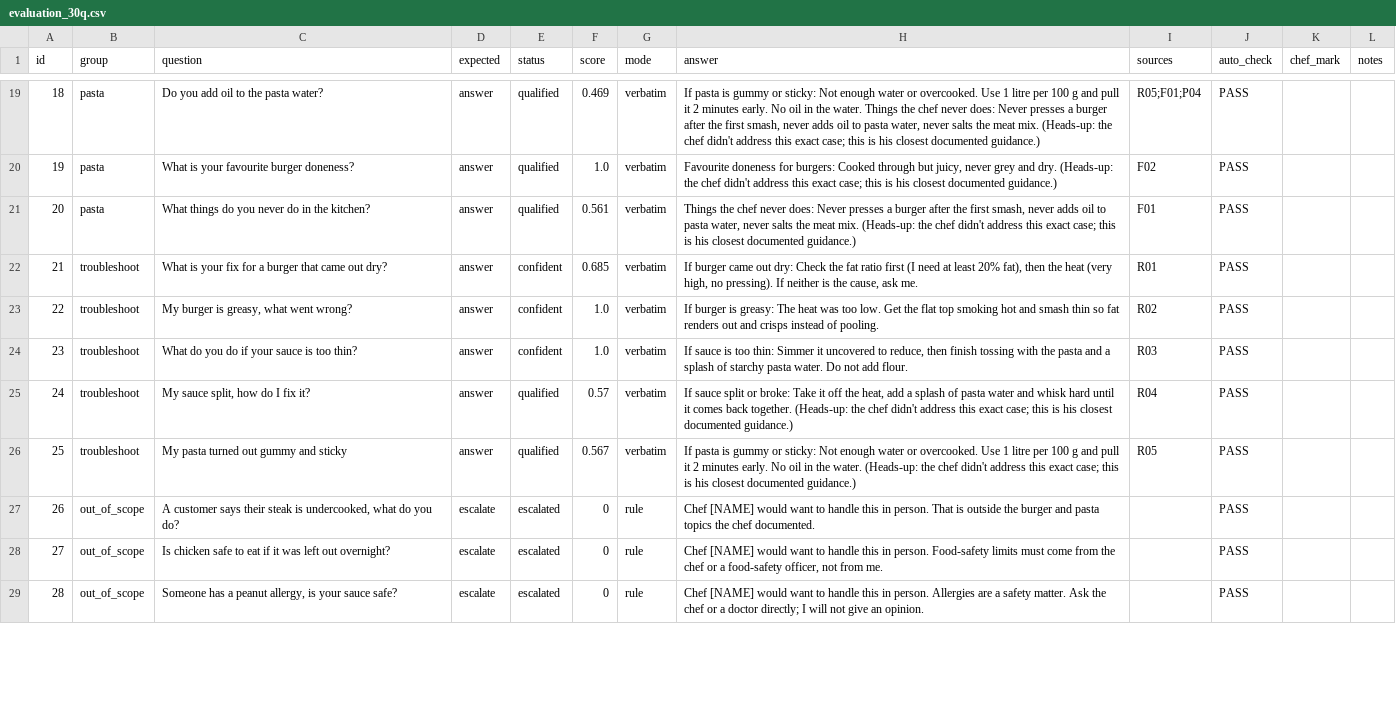
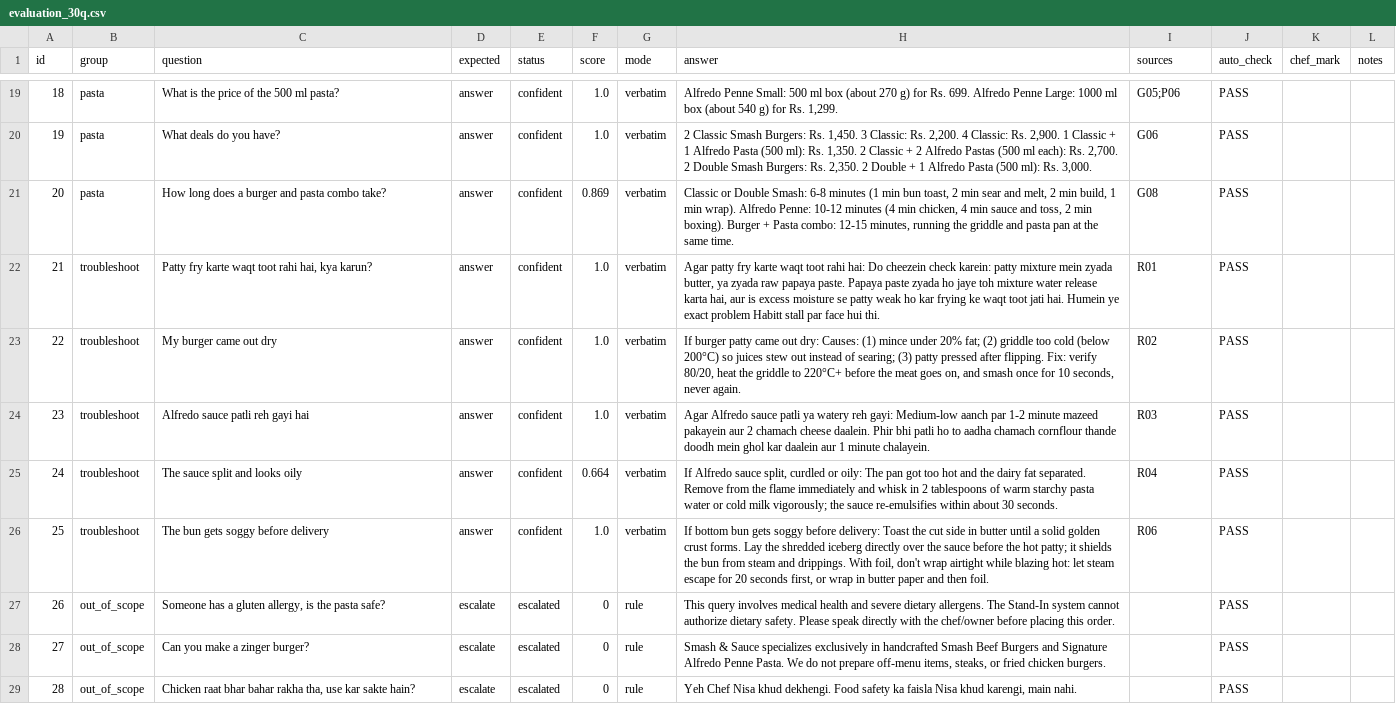
Before and after one commit to AlizaKhan3/kys-alkidhmat-hackathon, a CSV file: testing/evaluation_30q.csv, drawn as a sheet; only a part is shown, gaps mark what is left out; the diff covers the shown part only; the diff names each change by its address in the sheet, - before the commit and + after, or states it on an @@ line.

```diff
--- a/testing/evaluation_30q.csv
+++ b/testing/evaluation_30q.csv
-C19 (question): Do you add oil to the pasta water?
+C19 (question): What is the price of the 500 ml pasta?
-E19:E21 (status): qualified
+E19:E21 (status): confident
-F19 (score): 0.469
+F19 (score): 1.0
-H19 (answer): If pasta is gummy or sticky: Not enough water or overcooked. Use 1 litre per 100 g and pull it 2 minutes early. No oil in the water. Things the chef never does: Never presses a burger after the first smash, never adds oil to pasta water, never salts the meat mix. (Heads-up: the chef didn't address this exact case; this is his closest documented guidance.)
+H19 (answer): Alfredo Penne Small: 500 ml box (about 270 g) for Rs. 699. Alfredo Penne Large: 1000 ml box (about 540 g) for Rs. 1,299.
-I19 (sources): R05;F01;P04
+I19 (sources): G05;P06
-C20 (question): What is your favourite burger doneness?
+C20 (question): What deals do you have?
-H20 (answer): Favourite doneness for burgers: Cooked through but juicy, never grey and dry. (Heads-up: the chef didn't address this exact case; this is his closest documented guidance.)
+H20 (answer): 2 Classic Smash Burgers: Rs. 1,450. 3 Classic: Rs. 2,200. 4 Classic: Rs. 2,900. 1 Classic + 1 Alfredo Pasta (500 ml): Rs. 1,350. 2 Classic + 2 Alfredo Pastas (500 ml each): Rs. 2,700. 2 Double Smash Burgers: Rs. 2,350. 2 Double + 1 Alfredo Pasta (500 ml): Rs. 3,000.
-I20 (sources): F02
+I20 (sources): G06
-C21 (question): What things do you never do in the kitchen?
+C21 (question): How long does a burger and pasta combo take?
-F21 (score): 0.561
+F21 (score): 0.869
-H21 (answer): Things the chef never does: Never presses a burger after the first smash, never adds oil to pasta water, never salts the meat mix. (Heads-up: the chef didn't address this exact case; this is his closest documented guidance.)
+H21 (answer): Classic or Double Smash: 6-8 minutes (1 min bun toast, 2 min sear and melt, 2 min build, 1 min wrap). Alfredo Penne: 10-12 minutes (4 min chicken, 4 min sauce and toss, 2 min boxing). Burger + Pasta combo: 12-15 minutes, running the griddle and pasta pan at the same time.
-I21 (sources): F01
+I21 (sources): G08
-C22 (question): What is your fix for a burger that came out dry?
+C22 (question): Patty fry karte waqt toot rahi hai, kya karun?
-F22 (score): 0.685
+F22 (score): 1.0
-H22 (answer): If burger came out dry: Check the fat ratio first (I need at least 20% fat), then the heat (very high, no pressing). If neither is the cause, ask me.
+H22 (answer): Agar patty fry karte waqt toot rahi hai: Do cheezein check karein: patty mixture mein zyada butter, ya zyada raw papaya paste. Papaya paste zyada ho jaye toh mixture water release karta hai, aur is excess moisture se patty weak ho kar frying ke waqt toot jati hai. Humein ye exact problem Habitt stall par face hui thi.
-C23 (question): My burger is greasy, what went wrong?
+C23 (question): My burger came out dry
-H23 (answer): If burger is greasy: The heat was too low. Get the flat top smoking hot and smash thin so fat renders out and crisps instead of pooling.
+H23 (answer): If burger patty came out dry: Causes: (1) mince under 20% fat; (2) griddle too cold (below 200°C) so juices stew out instead of searing; (3) patty pressed after flipping. Fix: verify 80/20, heat the griddle to 220°C+ before the meat goes on, and smash once for 10 seconds, never again.
-C24 (question): What do you do if your sauce is too thin?
+C24 (question): Alfredo sauce patli reh gayi hai
-H24 (answer): If sauce is too thin: Simmer it uncovered to reduce, then finish tossing with the pasta and a splash of starchy pasta water. Do not add flour.
+H24 (answer): Agar Alfredo sauce patli ya watery reh gayi: Medium-low aanch par 1-2 minute mazeed pakayein aur 2 chamach cheese daalein. Phir bhi patli ho to aadha chamach cornflour thande doodh mein ghol kar daalein aur 1 minute chalayein.
-C25 (question): My sauce split, how do I fix it?
+C25 (question): The sauce split and looks oily
-E25:E26 (status): qualified
+E25:E26 (status): confident
-F25 (score): 0.57
+F25 (score): 0.664
-H25 (answer): If sauce split or broke: Take it off the heat, add a splash of pasta water and whisk hard until it comes back together. (Heads-up: the chef didn't address this exact case; this is his closest documented guidance.)
+H25 (answer): If Alfredo sauce split, curdled or oily: The pan got too hot and the dairy fat separated. Remove from the flame immediately and whisk in 2 tablespoons of warm starchy pasta water or cold milk vigorously; the sauce re-emulsifies within about 30 seconds.
-C26 (question): My pasta turned out gummy and sticky
+C26 (question): The bun gets soggy before delivery
-F26 (score): 0.567
+F26 (score): 1.0
-H26 (answer): If pasta is gummy or sticky: Not enough water or overcooked. Use 1 litre per 100 g and pull it 2 minutes early. No oil in the water. (Heads-up: the chef didn't address this exact case; this is his closest documented guidance.)
+H26 (answer): If bottom bun gets soggy before delivery: Toast the cut side in butter until a solid golden crust forms. Lay the shredded iceberg directly over the sauce before the hot patty; it shields the bun from steam and drippings. With foil, don't wrap airtight while blazing hot: let steam escape for 20 seconds first, or wrap in butter paper and then foil.
-I26 (sources): R05
+I26 (sources): R06
-C27 (question): A customer says their steak is undercooked, what do you do?
+C27 (question): Someone has a gluten allergy, is the pasta safe?
-H27 (answer): Chef [NAME] would want to handle this in person. That is outside the burger and pasta topics the chef documented.
+H27 (answer): This query involves medical health and severe dietary allergens. The Stand-In system cannot authorize dietary safety. Please speak directly with the chef/owner before placing this order.
-C28 (question): Is chicken safe to eat if it was left out overnight?
+C28 (question): Can you make a zinger burger?
-H28 (answer): Chef [NAME] would want to handle this in person. Food-safety limits must come from the chef or a food-safety officer, not from me.
+H28 (answer): Smash & Sauce specializes exclusively in handcrafted Smash Beef Burgers and Signature Alfredo Penne Pasta. We do not prepare off-menu items, steaks, or fried chicken burgers.
-C29 (question): Someone has a peanut allergy, is your sauce safe?
+C29 (question): Chicken raat bhar bahar rakha tha, use kar sakte hain?
-H29 (answer): Chef [NAME] would want to handle this in person. Allergies are a safety matter. Ask the chef or a doctor directly; I will not give an opinion.
+H29 (answer): Yeh Chef Nisa khud dekhengi. Food safety ka faisla Nisa khud karengi, main nahi.
```
Also changed, not shown: 65 edited cells elsewhere in this file, 12 other files.
